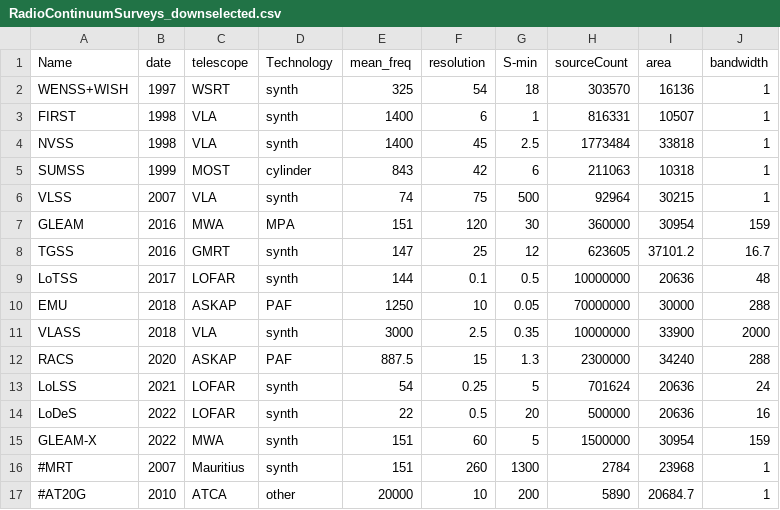
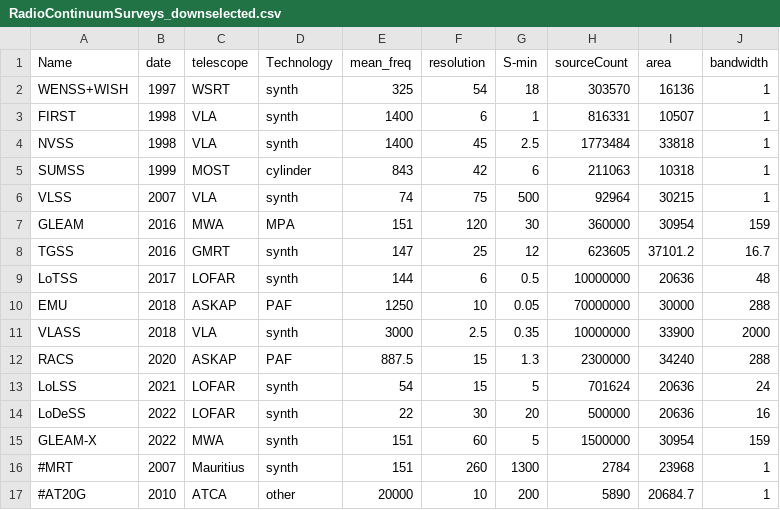
Before and after one commit to nhurleywalker/GLEAM-X_Survey_Description_Paper, a CSV file: survey_comparison/RadioContinuumSurveys_downselected.csv, drawn as a sheet.

Commit message:
Fixed the LOFAR survey resolutions and changed the size of the markers

```diff
--- a/survey_comparison/RadioContinuumSurveys_downselected.csv
+++ b/survey_comparison/RadioContinuumSurveys_downselected.csv
@@ -8,3 +8,3 @@ GLEAM,2016,MWA,MPA,151,120,30,360000,30954,159
 TGSS,2016,GMRT,synth,147,25,12,623605,37101.2,16.7
-LoTSS,2017,LOFAR,synth,144,0.1,0.5,10000000,20636,48
+LoTSS,2017,LOFAR,synth,144,6,0.5,10000000,20636,48
 EMU,2018,ASKAP,PAF,1250,10,0.05,70000000,30000,288
@@ -12,4 +12,4 @@ VLASS,2018,VLA,synth,3000,2.5,0.35,10000000,33900,2000
 RACS,2020,ASKAP,PAF,887.5,15,1.3,2300000,34240,288
-LoLSS,2021,LOFAR,synth,54,0.25,5,701624,20636,24
-LoDeS,2022,LOFAR,synth,22,0.5,20,500000,20636,16
+LoLSS,2021,LOFAR,synth,54,15,5,701624,20636,24
+LoDeSS,2022,LOFAR,synth,22,30,20,500000,20636,16
 GLEAM-X,2022,MWA,synth,151,60,5,1500000,30954,159
```
Also changed, not shown: 1 other file.
